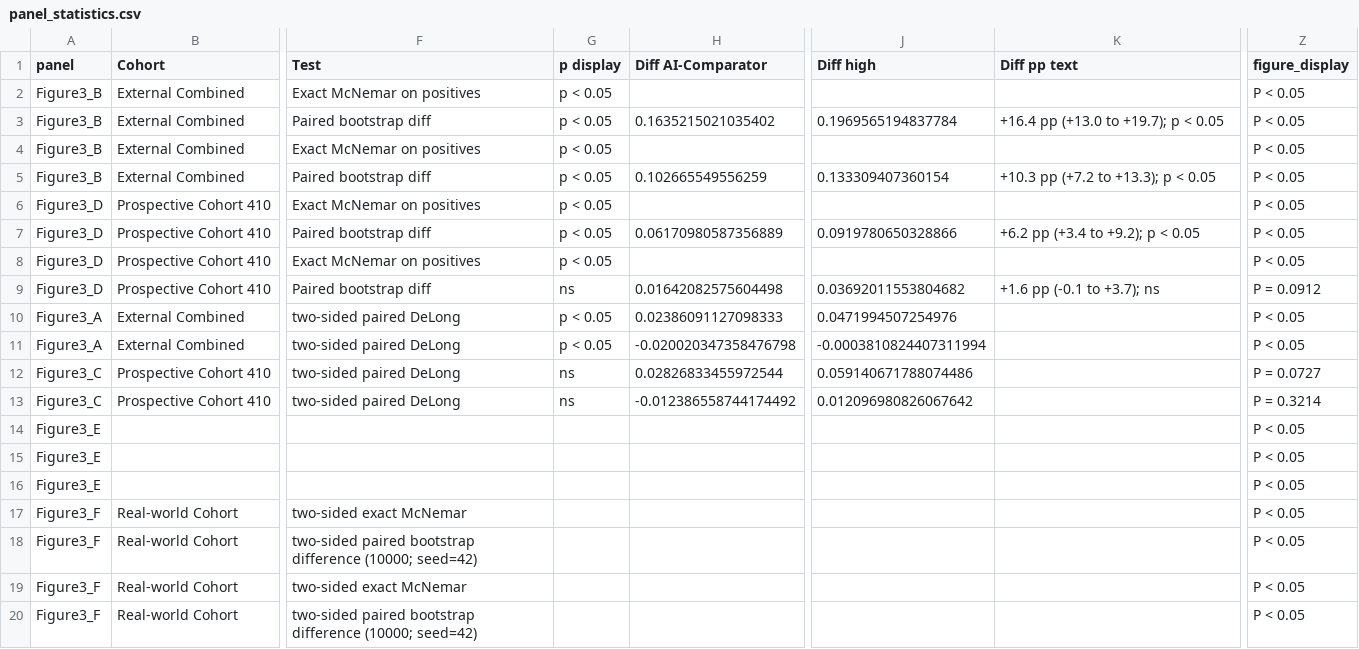
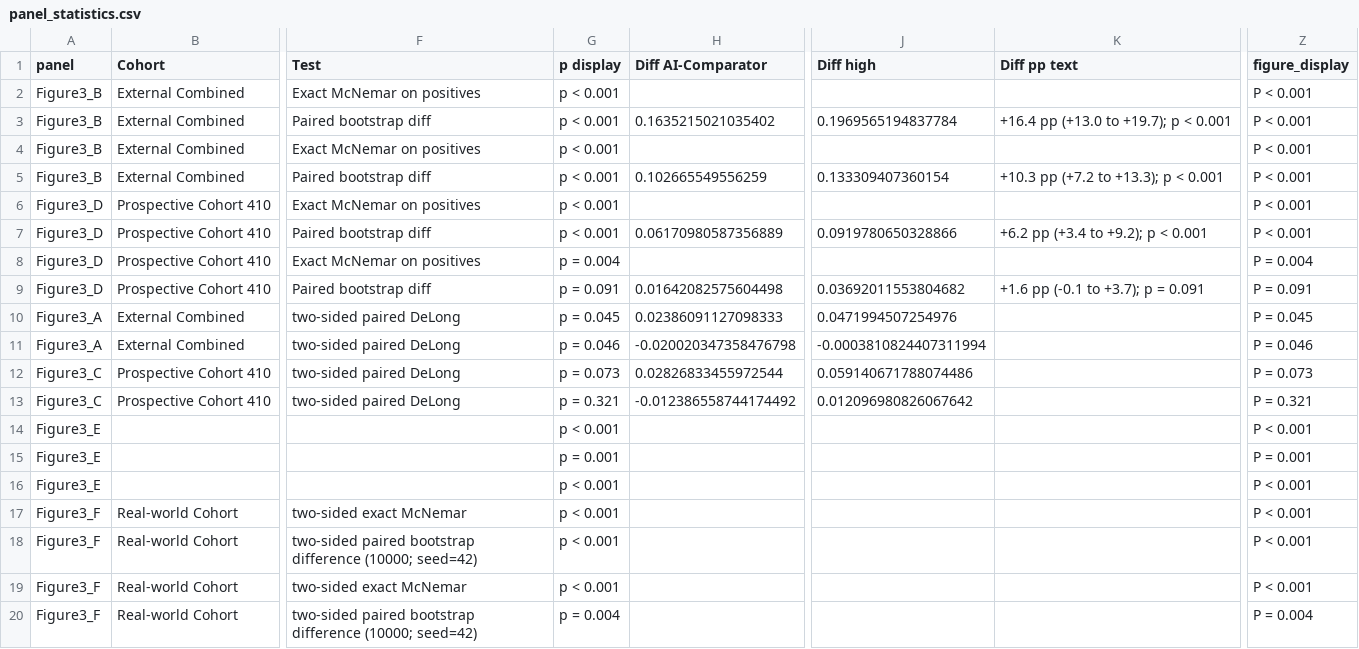
Before and after one commit to MGI-Lab/osocad-ncct-ssfm, a CSV file: paper_plots/submission_sources/panel_statistics.csv, drawn as a sheet; only a part is shown, gaps mark what is left out; the diff names each change by its address in the sheet, - before the commit and + after, or states it on an @@ line.

```diff
--- a/paper_plots/submission_sources/panel_statistics.csv
+++ b/paper_plots/submission_sources/panel_statistics.csv
-G2:G7 (p display): p < 0.05
+G2:G7 (p display): p < 0.001
-Z2:Z7 (figure_display): P < 0.05
+Z2:Z7 (figure_display): P < 0.001
-K3 (Diff pp text): +16.4 pp (+13.0 to +19.7); p < 0.05
+K3 (Diff pp text): +16.4 pp (+13.0 to +19.7); p < 0.001
-K5 (Diff pp text): +10.3 pp (+7.2 to +13.3); p < 0.05
+K5 (Diff pp text): +10.3 pp (+7.2 to +13.3); p < 0.001
-K7 (Diff pp text): +6.2 pp (+3.4 to +9.2); p < 0.05
+K7 (Diff pp text): +6.2 pp (+3.4 to +9.2); p < 0.001
-G8 (p display): p < 0.05
+G8 (p display): p = 0.004
-Z8 (figure_display): P < 0.05
+Z8 (figure_display): P = 0.004
-G9 (p display): ns
+G9 (p display): p = 0.091
-K9 (Diff pp text): +1.6 pp (-0.1 to +3.7); ns
+K9 (Diff pp text): +1.6 pp (-0.1 to +3.7); p = 0.091
-Z9 (figure_display): P = 0.0912
+Z9 (figure_display): P = 0.091
-G10 (p display): p < 0.05
+G10 (p display): p = 0.045
-Z10 (figure_display): P < 0.05
+Z10 (figure_display): P = 0.045
-G11 (p display): p < 0.05
+G11 (p display): p = 0.046
-Z11 (figure_display): P < 0.05
+Z11 (figure_display): P = 0.046
-G12 (p display): ns
+G12 (p display): p = 0.073
-Z12 (figure_display): P = 0.0727
+Z12 (figure_display): P = 0.073
-G13 (p display): ns
+G13 (p display): p = 0.321
-Z13 (figure_display): P = 0.3214
+Z13 (figure_display): P = 0.321
-G14 (p display): (empty)
+G14 (p display): p < 0.001
-Z14 (figure_display): P < 0.05
+Z14 (figure_display): P < 0.001
-G15 (p display): (empty)
+G15 (p display): p = 0.001
-Z15 (figure_display): P < 0.05
+Z15 (figure_display): P = 0.001
-G16:G19 (p display): (empty)
+G16:G19 (p display): p < 0.001
-Z16:Z19 (figure_display): P < 0.05
+Z16:Z19 (figure_display): P < 0.001
-G20 (p display): (empty)
+G20 (p display): p = 0.004
-Z20 (figure_display): P < 0.05
+Z20 (figure_display): P = 0.004
```
Also changed, not shown: paper_plots/submission_sources/Table3_exact_statistics.csv, paper_plots/table2_calcium_comparison.csv, 25 other files.
